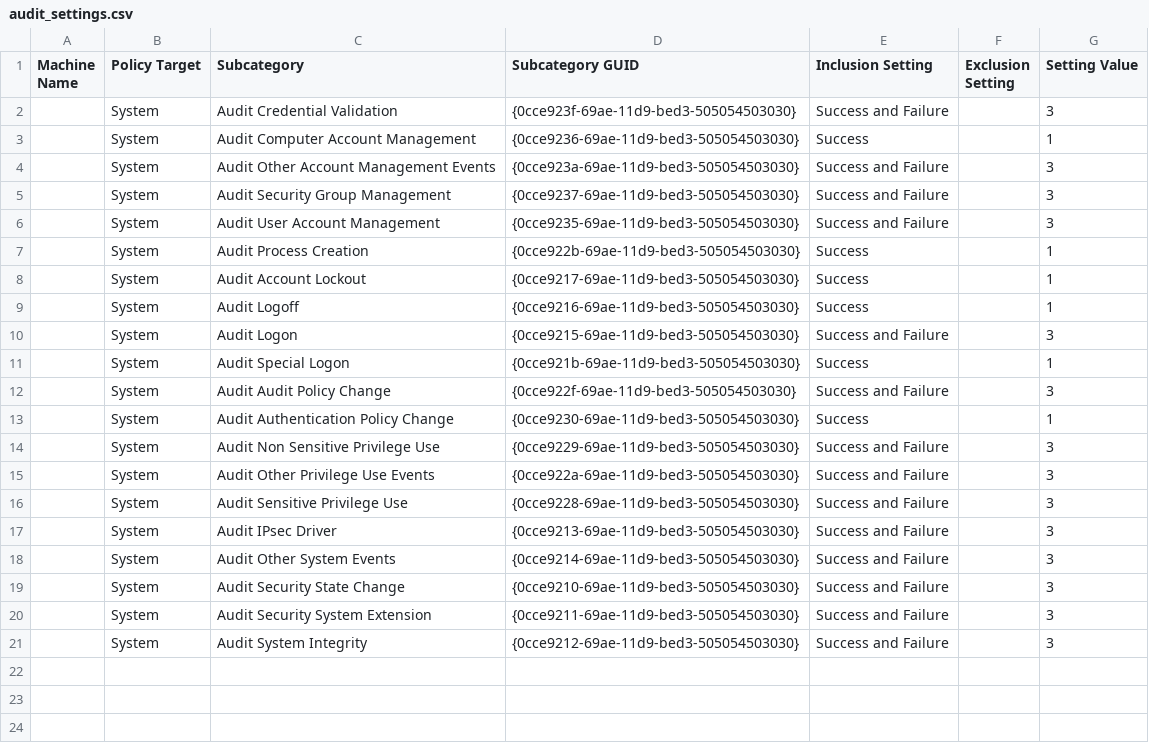
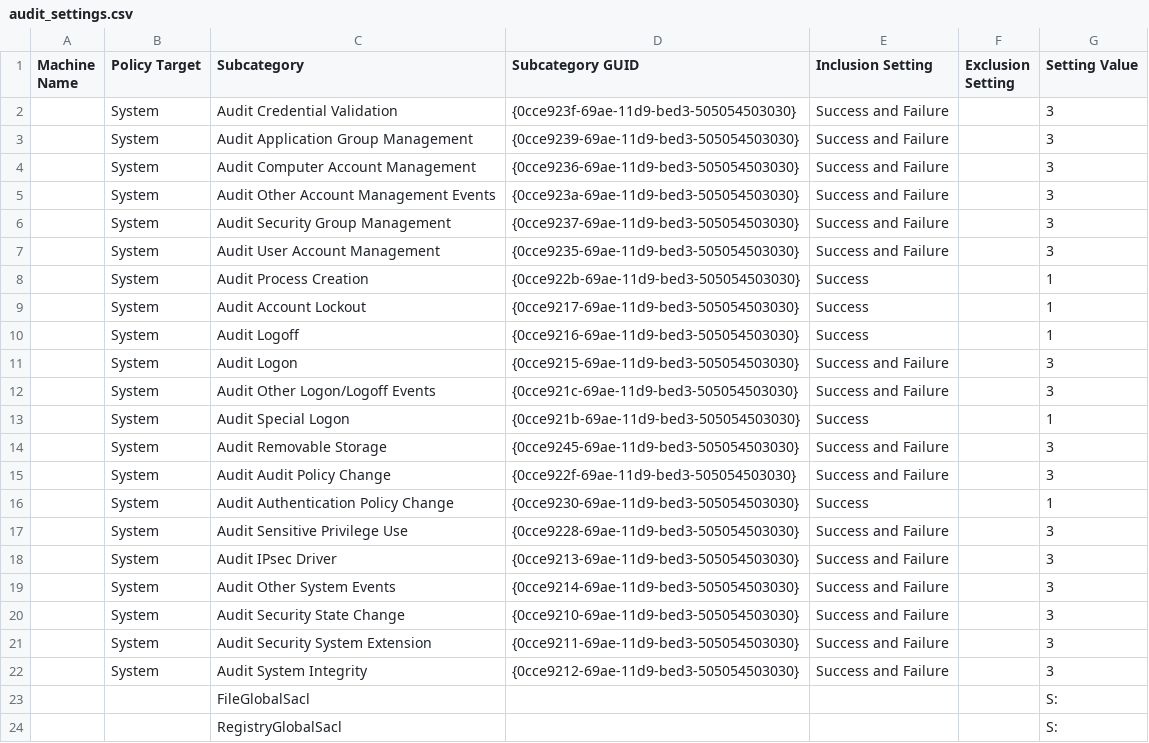
Before and after one commit to MattTunny/windows_hardening, a CSV file: files/audit_settings.csv, drawn as a sheet.

```diff
--- a/files/audit_settings.csv
+++ b/files/audit_settings.csv
@@ -2,3 +2,4 @@ Machine Name,Policy Target,Subcategory,Subcategory GUID,Inclusion Setting,Exclus
 ,System,Audit Credential Validation,{0cce923f-69ae-11d9-bed3-505054503030},Success and Failure,,3
-,System,Audit Computer Account Management,{0cce9236-69ae-11d9-bed3-505054503030},Success,,1
+,System,Audit Application Group Management,{0cce9239-69ae-11d9-bed3-505054503030},Success and Failure,,3
+,System,Audit Computer Account Management,{0cce9236-69ae-11d9-bed3-505054503030},Success and Failure,,3
 ,System,Audit Other Account Management Events,{0cce923a-69ae-11d9-bed3-505054503030},Success and Failure,,3
@@ -10,7 +11,7 @@ Machine Name,Policy Target,Subcategory,Subcategory GUID,Inclusion Setting,Exclus
 ,System,Audit Logon,{0cce9215-69ae-11d9-bed3-505054503030},Success and Failure,,3
+,System,Audit Other Logon/Logoff Events,{0cce921c-69ae-11d9-bed3-505054503030},Success and Failure,,3
 ,System,Audit Special Logon,{0cce921b-69ae-11d9-bed3-505054503030},Success,,1
+,System,Audit Removable Storage,{0cce9245-69ae-11d9-bed3-505054503030},Success and Failure,,3
 ,System,Audit Audit Policy Change,{0cce922f-69ae-11d9-bed3-505054503030},Success and Failure,,3
 ,System,Audit Authentication Policy Change,{0cce9230-69ae-11d9-bed3-505054503030},Success,,1
-,System,Audit Non Sensitive Privilege Use,{0cce9229-69ae-11d9-bed3-505054503030},Success and Failure,,3
-,System,Audit Other Privilege Use Events,{0cce922a-69ae-11d9-bed3-505054503030},Success and Failure,,3
 ,System,Audit Sensitive Privilege Use,{0cce9228-69ae-11d9-bed3-505054503030},Success and Failure,,3
@@ -21 +22,3 @@ Machine Name,Policy Target,Subcategory,Subcategory GUID,Inclusion Setting,Exclus
 ,System,Audit System Integrity,{0cce9212-69ae-11d9-bed3-505054503030},Success and Failure,,3
+,,FileGlobalSacl,,,,S:
+,,RegistryGlobalSacl,,,,S:
```
Also changed, not shown: 20 other files.
